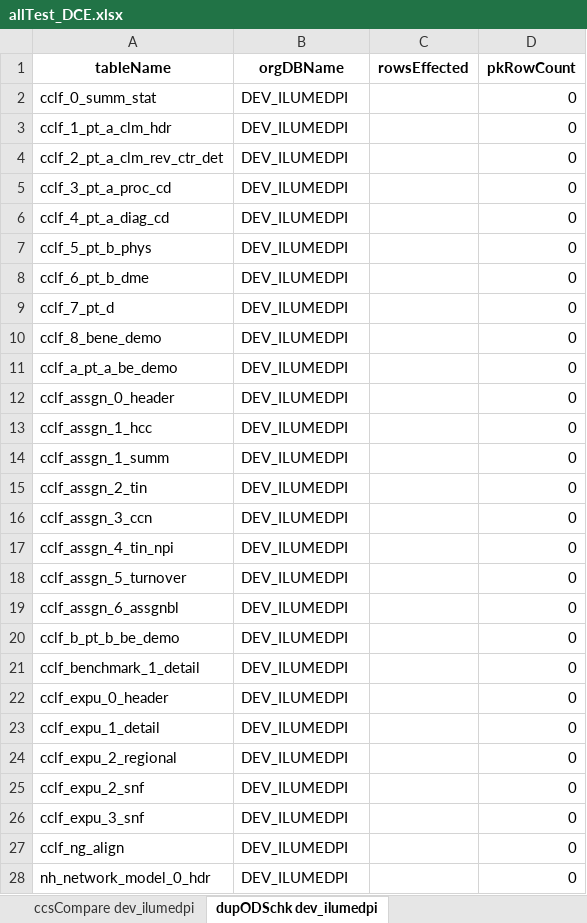
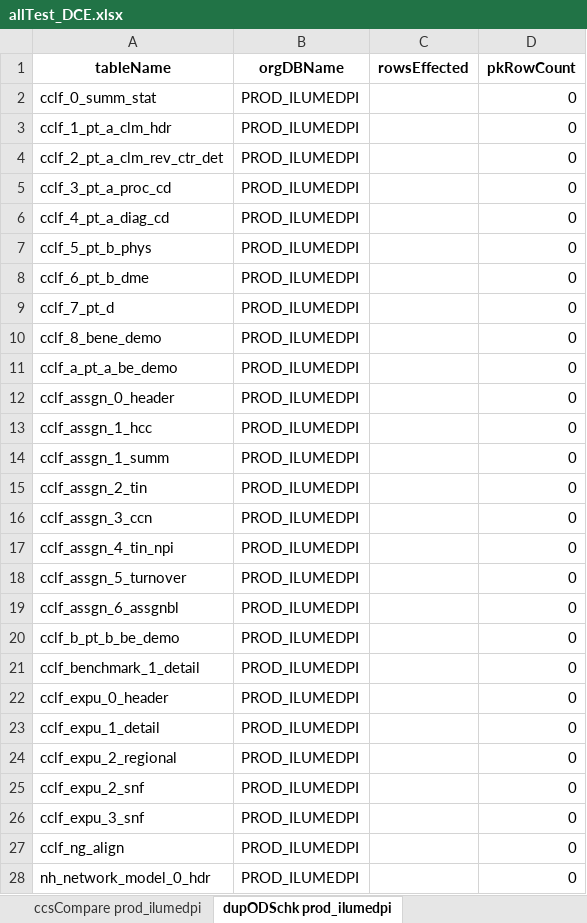
Before and after one commit to mikeoconnor-cj/pythonWrk, an Excel workbook: allTest_DCE.xlsx, sheet dupODSchk prod_ilumedpi, drawn as a sheet; only a part is shown; values as stored, in another font and other column widths than the file's, no borders; the diff covers the shown part only; the diff names each change by its address in the sheet, - before the commit and + after, or states it on an @@ line.

```diff
--- a/allTest_DCE.xlsx (sheet dupODSchk prod_ilumedpi)
+++ b/allTest_DCE.xlsx (sheet dupODSchk prod_ilumedpi)
-sheet tab: ccsCompare dev_ilumedpi
+sheet tab: ccsCompare prod_ilumedpi
-sheet tab: dupODSchk dev_ilumedpi
+sheet tab: dupODSchk prod_ilumedpi
-B2:B28 (orgDBName): DEV_ILUMEDPI
+B2:B28 (orgDBName): PROD_ILUMEDPI
```
Also changed, not shown: 3 edited cells elsewhere in this sheet, sheet insCountMaxC prod_ilumedpi, sheet ccsCompare prod_ilumedpi, sheet insCountMax prod_ilumedpi, sheet odsCountMax prod_ilumedpi, sheet dupInsCheck prod_ilumedpi, other sheet tabs.
